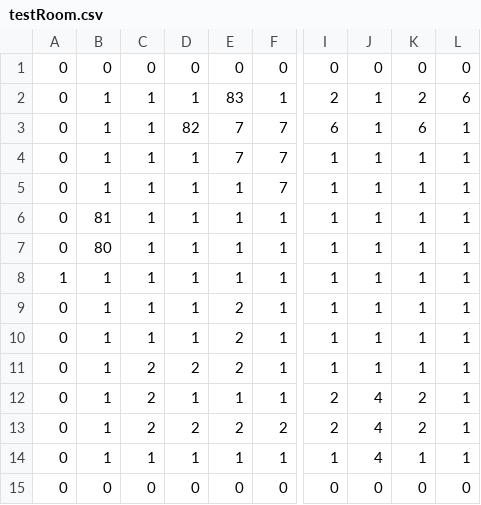
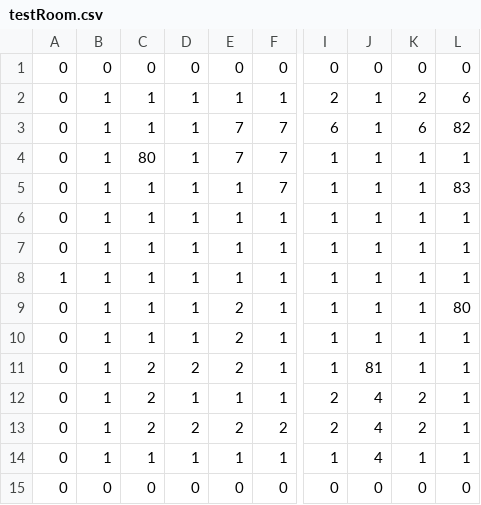
Before and after one commit to Llaugo/VahvuusVaris, a CSV file: rooms/testRoom.csv, drawn as a sheet; only a part is shown, gaps mark what is left out; the diff names each change by its address in the sheet, - before the commit and + after, or states it on an @@ line.

```diff
--- a/rooms/testRoom.csv
+++ b/rooms/testRoom.csv
-E2: 83
+E2: 1
-D3: 82
+D3: 1
-L3: 1
+L3: 82
-C4: 1
+C4: 80
-L5: 1
+L5: 83
-B6: 81
+B6: 1
-B7: 80
+B7: 1
-L9: 1
+L9: 80
-J11: 1
+J11: 81
```
Also changed, not shown: 5 other files.
